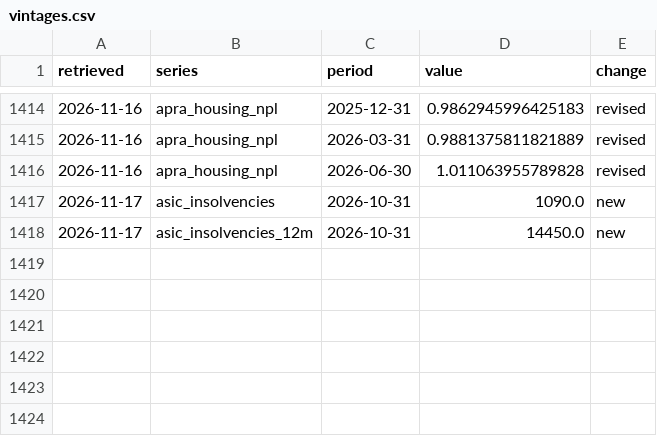
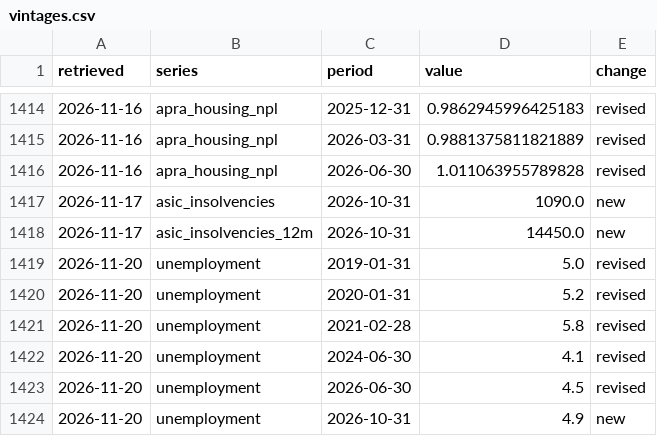
Before and after one commit to keithtang2025/au-credit-macro-dashboard, a CSV file: data/history/vintages.csv, drawn as a sheet; only a part is shown, gaps mark what is left out; the diff names each change by its address in the sheet, - before the commit and + after, or states it on an @@ line.

```diff
--- a/data/history/vintages.csv
+++ b/data/history/vintages.csv
+row 1419: 2026-11-20 | unemployment | 2019-01-31 | 5.0 | revised
+row 1420: 2026-11-20 | unemployment | 2020-01-31 | 5.2 | revised
+row 1421: 2026-11-20 | unemployment | 2021-02-28 | 5.8 | revised
+row 1422: 2026-11-20 | unemployment | 2024-06-30 | 4.1 | revised
+row 1423: 2026-11-20 | unemployment | 2026-06-30 | 4.5 | revised
+row 1424: 2026-11-20 | unemployment | 2026-10-31 | 4.9 | new
```
Also changed, not shown: data/history/refresh_log.csv, 1 other file.
